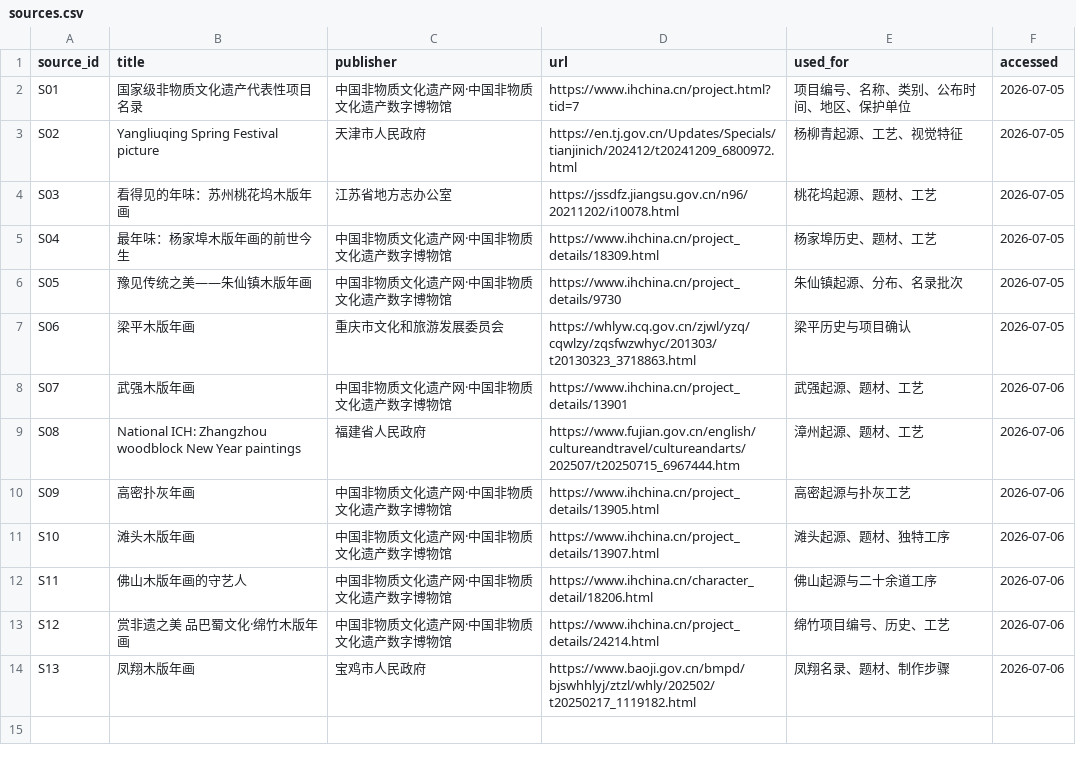
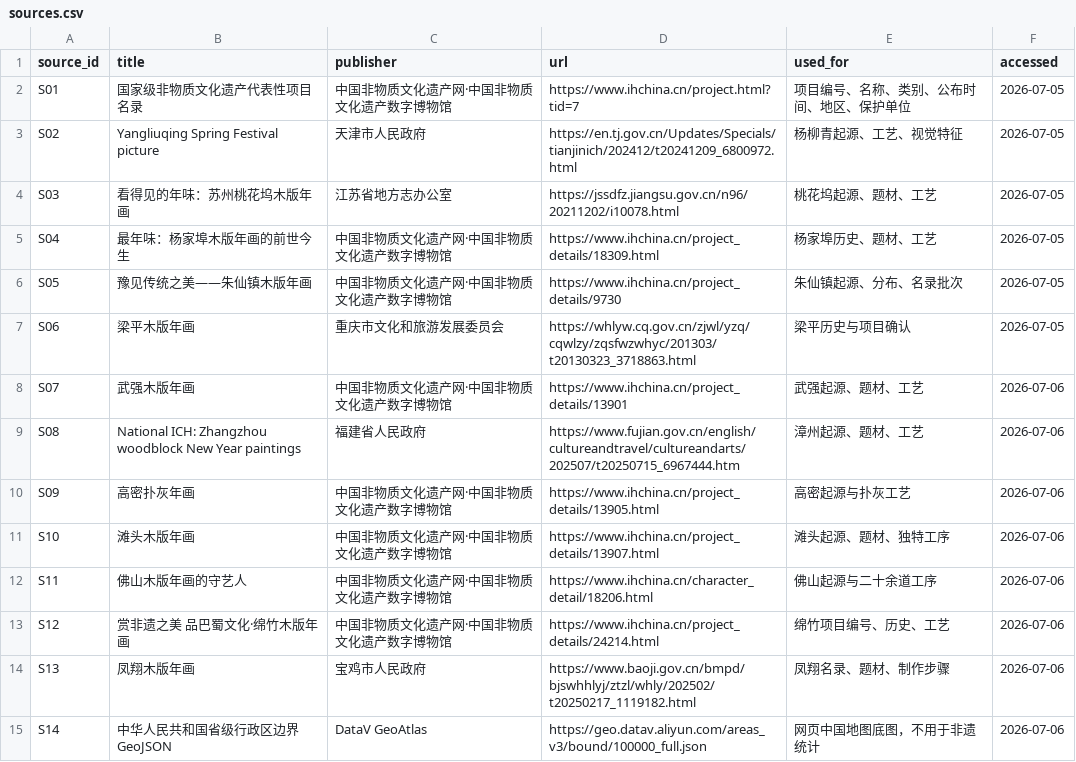
Before and after one commit to hans200406/Carved-China, a CSV file: data/sources.csv, drawn as a sheet; the diff names each change by its address in the sheet, - before the commit and + after, or states it on an @@ line.

Commit message:
feat: add China map, scroll narrative, and data audit

```diff
--- a/data/sources.csv
+++ b/data/sources.csv
+row 15: S14 | 中华人民共和国省级行政区边界GeoJSON | DataV GeoAtlas | https://geo.datav.aliyun.com/areas_v3/bound/100000_full.json | 网页中国地图底图，不用于非遗统计 | 2026-07-06
```
Also changed, not shown: 10 other files.
